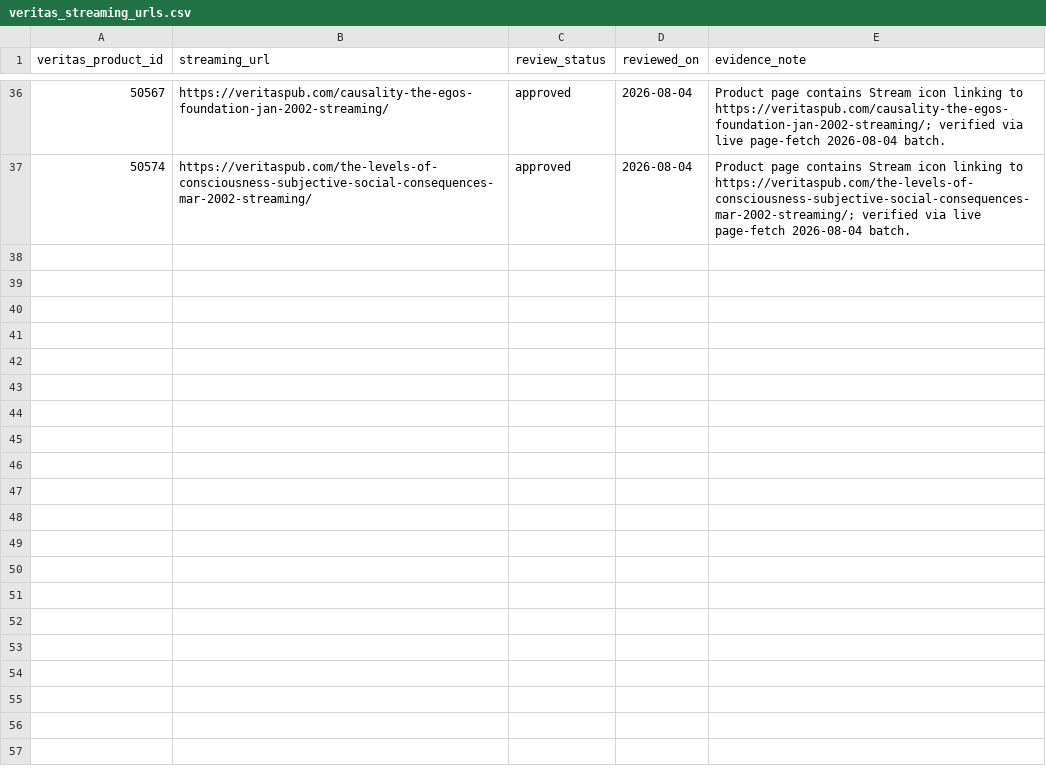
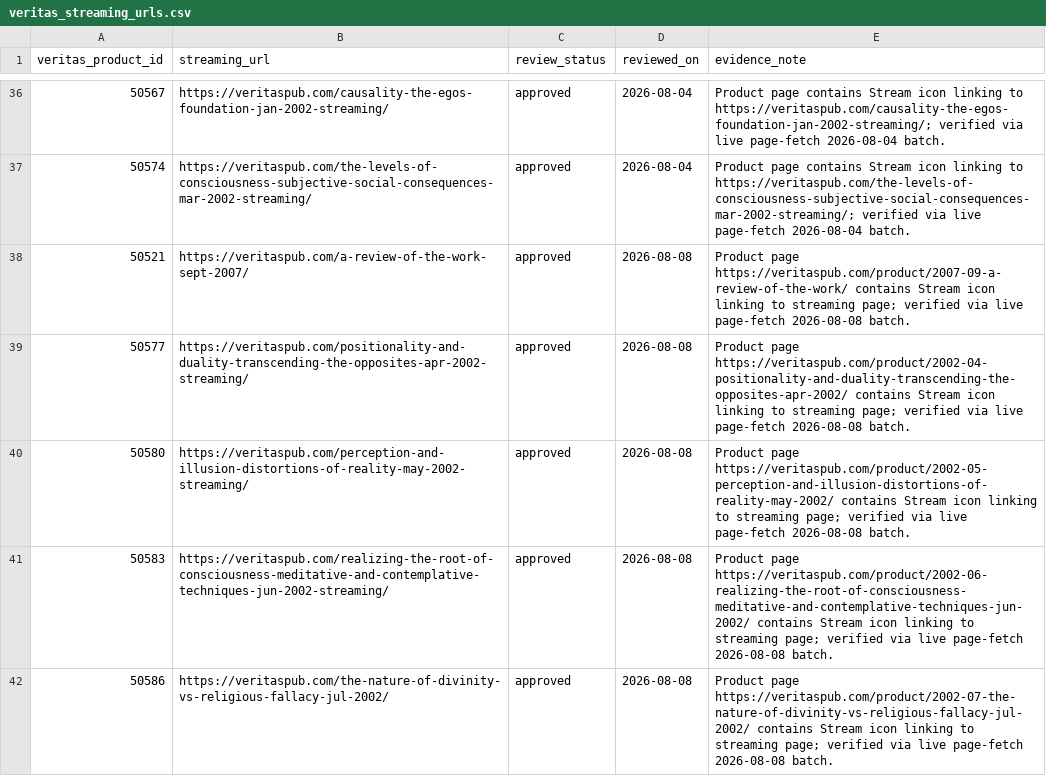
Before and after one commit to 56eli/docsheet, a CSV file: data/veritas_streaming_urls.csv, drawn as a sheet; only a part is shown, gaps mark what is left out; the diff names each change by its address in the sheet, - before the commit and + after, or states it on an @@ line.

Commit message:
Add 5 Veritas streaming URLs (2002 lectures + 2007 Review)
Streaming backfill batch 2026-08-08 (5 products, 15 masters):
- 50521 A Review of the Work (Sep 2007) -> masters 142-144
- 50577 Positionality and Duality (Apr 2002) -> masters 10-12
- 50580 Perception and Illusion (May 2002) -> masters 13-15
- 50583 Realizing the Root of Consciousness (Jun 2002) -> masters 16-18
- 50586 The Nature of Divinity vs Religious Fallacy (Jul 2002) -> masters 19-21

All streaming pages verified live via page-fetch (paid-subscriber
streaming pages with trailers). Masters with reference_url_1: 64 -> 79.
All six --check modes green; 113 tests pass.

Co-authored-by: arena-agent <297053741+arena-agent@users.noreply.github.com>

```diff
--- a/data/veritas_streaming_urls.csv
+++ b/data/veritas_streaming_urls.csv
+row 38: 50521 | https://veritaspub.com/a-review-of-the-work-sept-2007/ | approved | 2026-08-08 | Product page https://veritaspub.com/product/2007-09-a-review-of-the-work/ contains Stream icon linking to streaming page; verified via live page-fetch 2026-08-08 batch.
+row 39: 50577 | https://veritaspub.com/positionality-and-duality-transcending-the-opposites-apr-2002-streaming/ | approved | 2026-08-08 | Product page https://veritaspub.com/product/2002-04-positionality-and-duality-transcending-the-opposites-apr-2002/ contains Stream icon linking to streaming page; verified via live page-fetch 2026-08-08 batch.
+row 40: 50580 | https://veritaspub.com/perception-and-illusion-distortions-of-reality-may-2002-streaming/ | approved | 2026-08-08 | Product page https://veritaspub.com/product/2002-05-perception-and-illusion-distortions-of-reality-may-2002/ contains Stream icon linking to streaming page; verified via live page-fetch 2026-08-08 batch.
+row 41: 50583 | https://veritaspub.com/realizing-the-root-of-consciousness-meditative-and-contemplative-techniques-jun-2002-streaming/ | approved | 2026-08-08 | Product page https://veritaspub.com/product/2002-06-realizing-the-root-of-consciousness-meditative-and-contemplative-techniques-jun-2002/ contains Stream icon linking to streaming page; verified via live page-fetch 2026-08-08 batch.
+row 42: 50586 | https://veritaspub.com/the-nature-of-divinity-vs-religious-fallacy-jul-2002/ | approved | 2026-08-08 | Product page https://veritaspub.com/product/2002-07-the-nature-of-divinity-vs-religious-fallacy-jul-2002/ contains Stream icon linking to streaming page; verified via live page-fetch 2026-08-08 batch.
```
Also changed, not shown: data/research_master_draft.csv, 2 other files.
